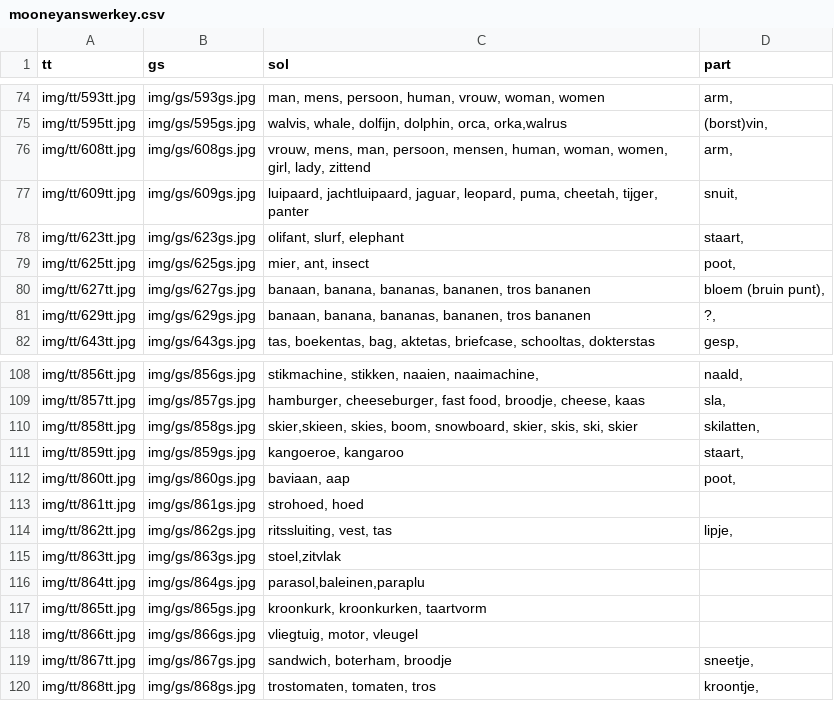
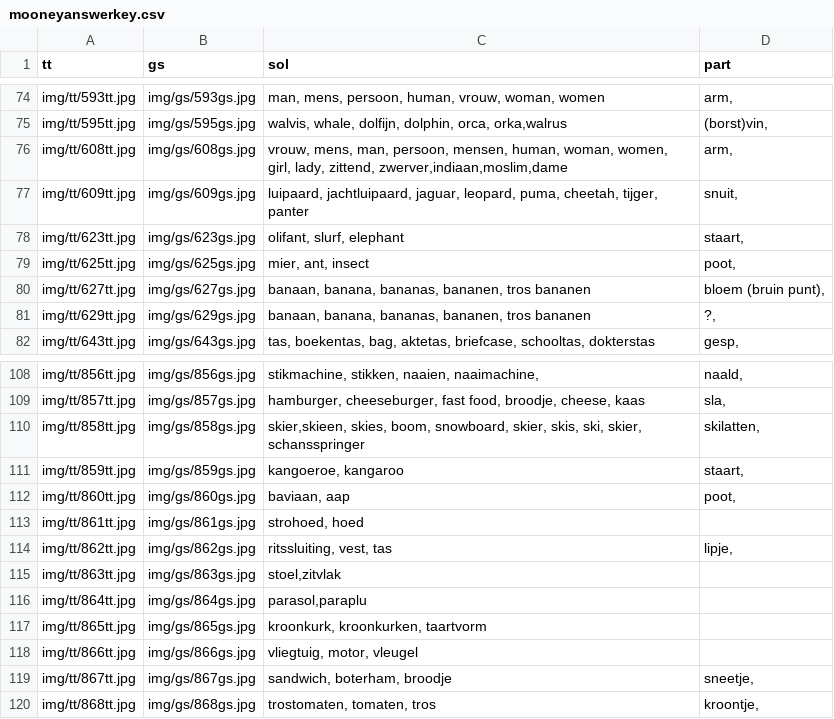
Before and after one commit to hoenir/MooneyTD, a CSV file: mooneyanswerkey.csv, drawn as a sheet; only a part is shown, gaps mark what is left out; the diff covers the shown part only.

```diff
--- a/mooneyanswerkey.csv
+++ b/mooneyanswerkey.csv
@@ -75,3 +75,3 @@ img/tt/593tt.jpg	img/gs/593gs.jpg	man, mens, persoon, human, vrouw, woman, women
 img/tt/595tt.jpg	img/gs/595gs.jpg	walvis, whale, dolfijn, dolphin, orca, orka,walrus	(borst)vin,
-img/tt/608tt.jpg	img/gs/608gs.jpg	vrouw, mens, man, persoon, mensen, human, woman, women, girl, lady, zittend	arm,
+img/tt/608tt.jpg	img/gs/608gs.jpg	vrouw, mens, man, persoon, mensen, human, woman, women, girl, lady, zittend, zwerver,indiaan,moslim,dame	arm,
 img/tt/609tt.jpg	img/gs/609gs.jpg	luipaard, jachtluipaard, jaguar, leopard, puma, cheetah, tijger, panter	snuit,
@@ -109,3 +109,3 @@ img/tt/856tt.jpg	img/gs/856gs.jpg	stikmachine, stikken, naaien, naaimachine,	naa
 img/tt/857tt.jpg	img/gs/857gs.jpg	hamburger, cheeseburger, fast food, broodje, cheese, kaas	sla,
-img/tt/858tt.jpg	img/gs/858gs.jpg	skier,skieen, skies, boom, snowboard, skier, skis, ski, skier	skilatten,
+img/tt/858tt.jpg	img/gs/858gs.jpg	skier,skieen, skies, boom, snowboard, skier, skis, ski, skier, schansspringer	skilatten,
 img/tt/859tt.jpg	img/gs/859gs.jpg	kangoeroe, kangaroo	staart,
@@ -115,3 +115,3 @@ img/tt/862tt.jpg	img/gs/862gs.jpg	ritssluiting, vest, tas	lipje,
 img/tt/863tt.jpg	img/gs/863gs.jpg	stoel,zitvlak	
-img/tt/864tt.jpg	img/gs/864gs.jpg	parasol,baleinen,paraplu	
+img/tt/864tt.jpg	img/gs/864gs.jpg	parasol,paraplu	
 img/tt/865tt.jpg	img/gs/865gs.jpg	kroonkurk, kroonkurken, taartvorm	
```
Also changed, not shown: 18 edited cells elsewhere in this file, 26 other files.
